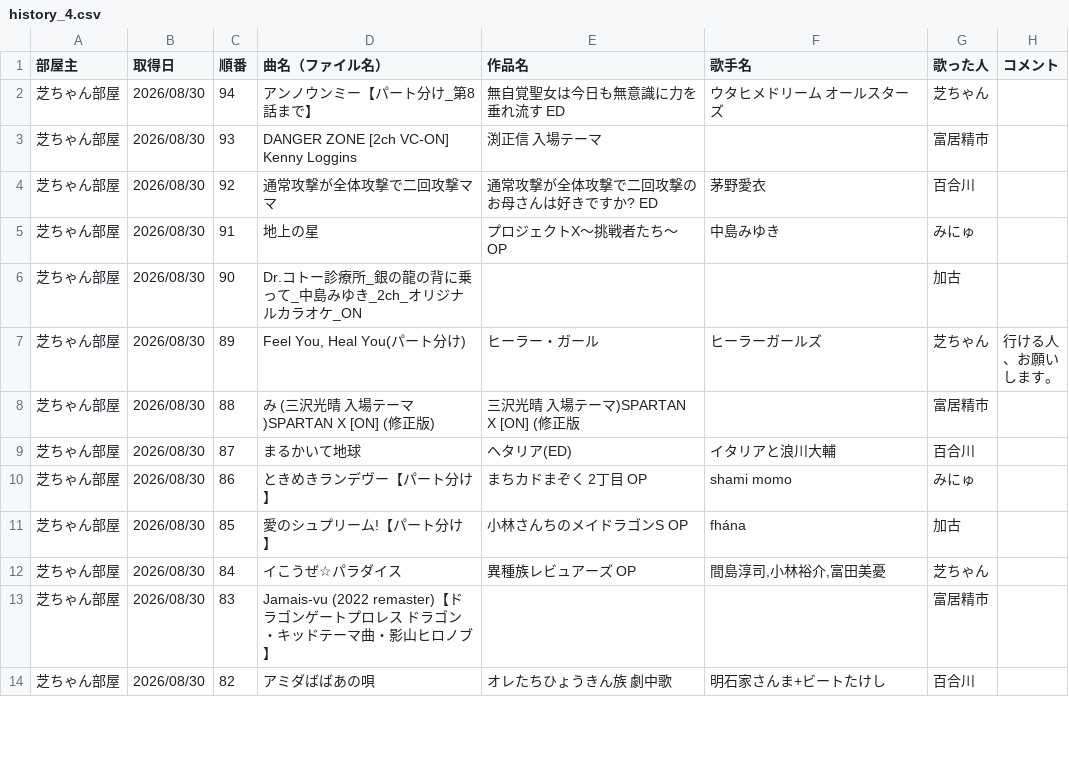
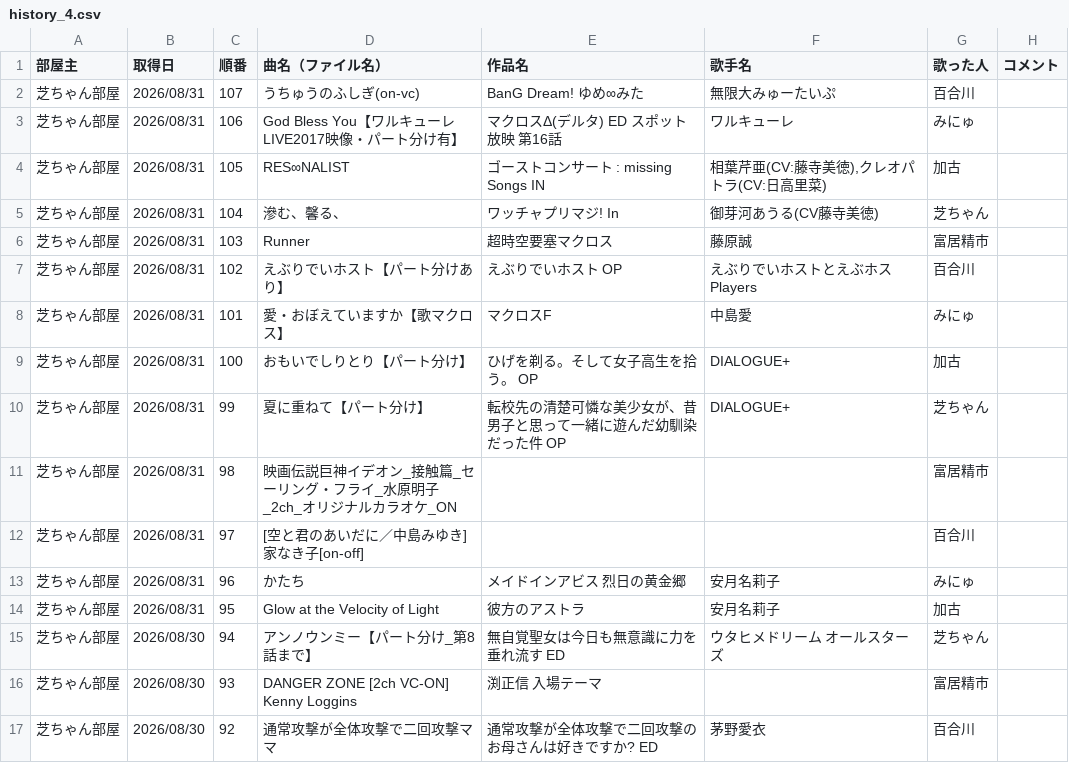
Before and after one commit to hachi515/karaoke_setlist, a CSV file: history_4.csv, drawn as a sheet; only a part is shown; the shorter side is filled out with more unchanged rows; the diff names each change by its address in the sheet, - before the commit and + after, or states it on an @@ line.

```diff
--- a/history_4.csv
+++ b/history_4.csv
+row 2: 芝ちゃん部屋 | 2026/08/31 | 107 | うちゅうのふしぎ(on-vc) | BanG Dream! ゆめ∞みた | 無限大みゅーたいぷ | 百合川
+row 3: 芝ちゃん部屋 | 2026/08/31 | 106 | God Bless You【ワルキューレLIVE2017映像・パート分け有】 | マクロスΔ(デルタ) ED スポット放映 第16話 | ワルキューレ | みにゅ
+row 4: 芝ちゃん部屋 | 2026/08/31 | 105 | RES∞NALIST | ゴーストコンサート : missing Songs IN | 相葉芹亜(CV:藤寺美徳),クレオパトラ(CV:日高里菜) | 加古
+row 5: 芝ちゃん部屋 | 2026/08/31 | 104 | 滲む、馨る、 | ワッチャプリマジ! In | 御芽河あうる(CV藤寺美徳) | 芝ちゃん
+row 6: 芝ちゃん部屋 | 2026/08/31 | 103 | Runner | 超時空要塞マクロス | 藤原誠 | 富居精市
+row 7: 芝ちゃん部屋 | 2026/08/31 | 102 | えぶりでいホスト【パート分けあり】 | えぶりでいホスト OP | えぶりでいホストとえぶホスPlayers | 百合川
+row 8: 芝ちゃん部屋 | 2026/08/31 | 101 | 愛・おぼえていますか【歌マクロス】 | マクロスF | 中島愛 | みにゅ
+row 9: 芝ちゃん部屋 | 2026/08/31 | 100 | おもいでしりとり【パート分け】 | ひげを剃る。そして女子高生を拾う。 OP | DIALOGUE+ | 加古
+row 10: 芝ちゃん部屋 | 2026/08/31 | 99 | 夏に重ねて【パート分け】 | 転校先の清楚可憐な美少女が、昔男子と思って一緒に遊んだ幼馴染だった件 OP | DIALOGUE+ | 芝ちゃん
+row 11: 芝ちゃん部屋 | 2026/08/31 | 98 | 映画伝説巨神イデオン_接触篇_セーリング・フライ_水原明子_2ch_オリジナルカラオケ_ON |  |  | 富居精市
+row 12: 芝ちゃん部屋 | 2026/08/31 | 97 | [空と君のあいだに／中島みゆき]家なき子[on-off] |  |  | 百合川
+row 13: 芝ちゃん部屋 | 2026/08/31 | 96 | かたち | メイドインアビス 烈日の黄金郷 | 安月名莉子 | みにゅ
+row 14: 芝ちゃん部屋 | 2026/08/31 | 95 | Glow at the Velocity of Light | 彼方のアストラ | 安月名莉子 | 加古
```
Also changed, not shown: 3 other files.
